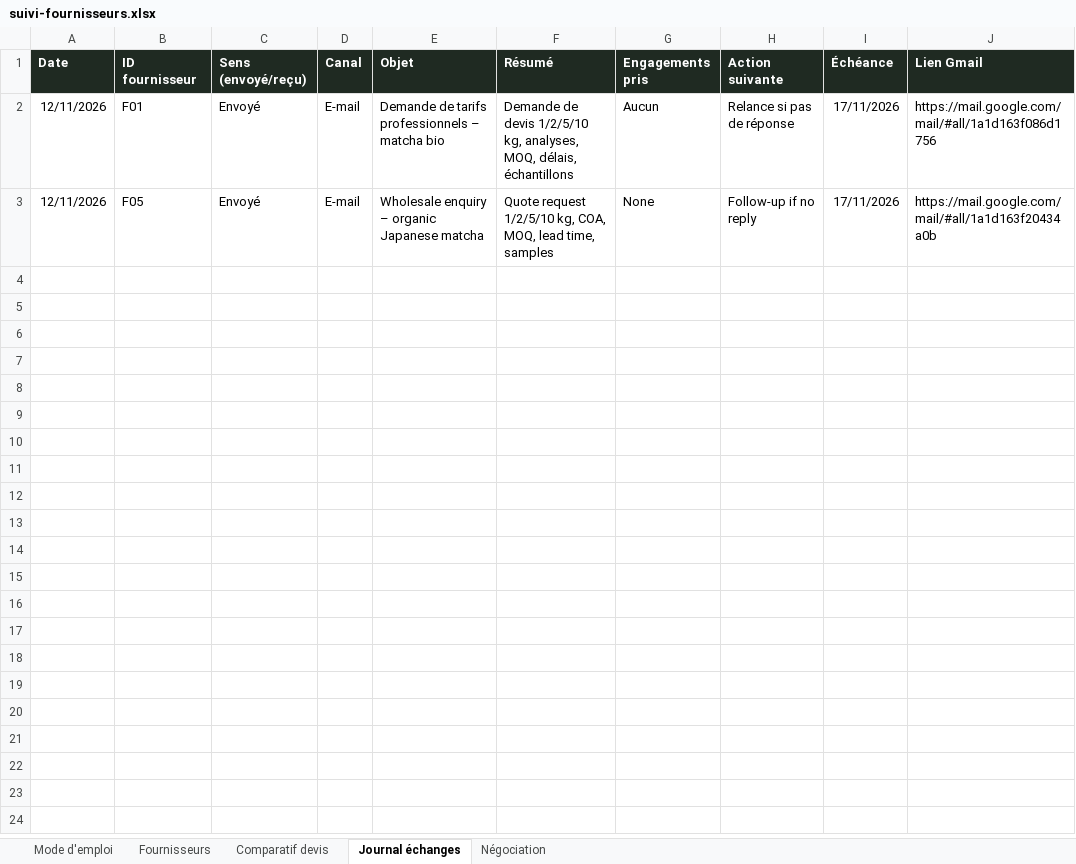
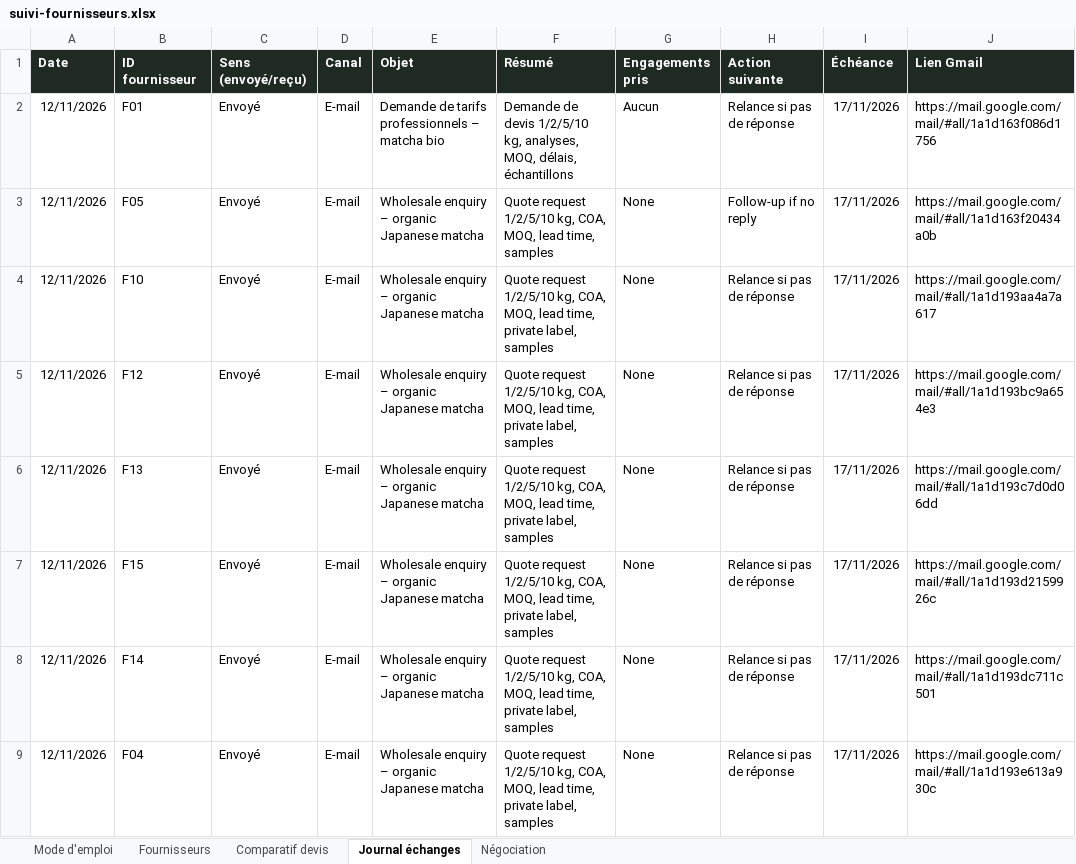
Before and after one commit to haydarnft-arch/E-commerce, an Excel workbook: prospection/suivi-fournisseurs.xlsx, sheet Journal échanges, drawn as a sheet; values as stored, in another font and other column widths than the file's, no borders; the diff names each change by its address in the sheet, - before the commit and + after, or states it on an @@ line.

```diff
--- a/prospection/suivi-fournisseurs.xlsx (sheet Journal échanges)
+++ b/prospection/suivi-fournisseurs.xlsx (sheet Journal échanges)
+row 4: 12/11/2026 | F10 | Envoyé | E-mail | Wholesale enquiry – organic Japanese matcha | Quote request 1/2/5/10 kg, COA, MOQ, lead time, private label, samples | None | Relance si pas de réponse | 17/11/2026 | https://mail.google.com/mail/#all/1a1d193aa4a7a617
+row 5: 12/11/2026 | F12 | Envoyé | E-mail | Wholesale enquiry – organic Japanese matcha | Quote request 1/2/5/10 kg, COA, MOQ, lead time, private label, samples | None | Relance si pas de réponse | 17/11/2026 | https://mail.google.com/mail/#all/1a1d193bc9a654e3
+row 6: 12/11/2026 | F13 | Envoyé | E-mail | Wholesale enquiry – organic Japanese matcha | Quote request 1/2/5/10 kg, COA, MOQ, lead time, private label, samples | None | Relance si pas de réponse | 17/11/2026 | https://mail.google.com/mail/#all/1a1d193c7d0d06dd
+row 7: 12/11/2026 | F15 | Envoyé | E-mail | Wholesale enquiry – organic Japanese matcha | Quote request 1/2/5/10 kg, COA, MOQ, lead time, private label, samples | None | Relance si pas de réponse | 17/11/2026 | https://mail.google.com/mail/#all/1a1d193d2159926c
+row 8: 12/11/2026 | F14 | Envoyé | E-mail | Wholesale enquiry – organic Japanese matcha | Quote request 1/2/5/10 kg, COA, MOQ, lead time, private label, samples | None | Relance si pas de réponse | 17/11/2026 | https://mail.google.com/mail/#all/1a1d193dc711c501
+row 9: 12/11/2026 | F04 | Envoyé | E-mail | Wholesale enquiry – organic Japanese matcha | Quote request 1/2/5/10 kg, COA, MOQ, lead time, private label, samples | None | Relance si pas de réponse | 17/11/2026 | https://mail.google.com/mail/#all/1a1d193e613a930c
```
Also changed, not shown: sheet Fournisseurs, 1 other file.
